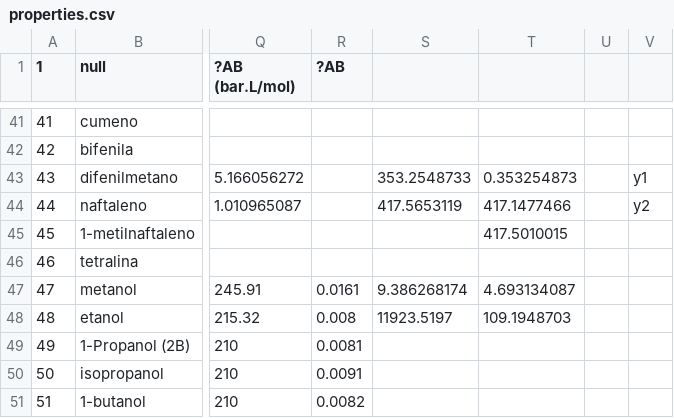
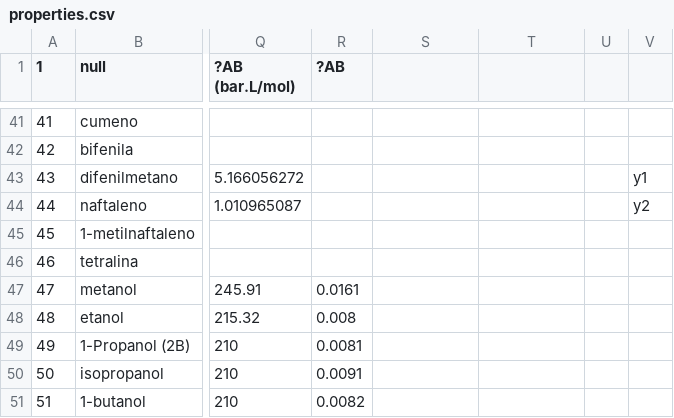
Before and after one commit to Gabriel-MS/VLE_multi, a CSV file: Planilhas de análise/properties.csv, drawn as a sheet; only a part is shown, gaps mark what is left out; the diff names each change by its address in the sheet, - before the commit and + after, or states it on an @@ line.

```diff
--- a/Planilhas de análise/properties.csv
+++ b/Planilhas de análise/properties.csv
-S43: 353.2548733
+S43: (empty)
-T43: 0.353254873
+T43: (empty)
-S44: 417.5653119
+S44: (empty)
-T44: 417.1477466
+T44: (empty)
-T45: 417.5010015
+T45: (empty)
-S47: 9.386268174
+S47: (empty)
-T47: 4.693134087
+T47: (empty)
-S48: 11923.5197
+S48: (empty)
-T48: 109.1948703
+T48: (empty)
```
Also changed, not shown: 10 other files.
